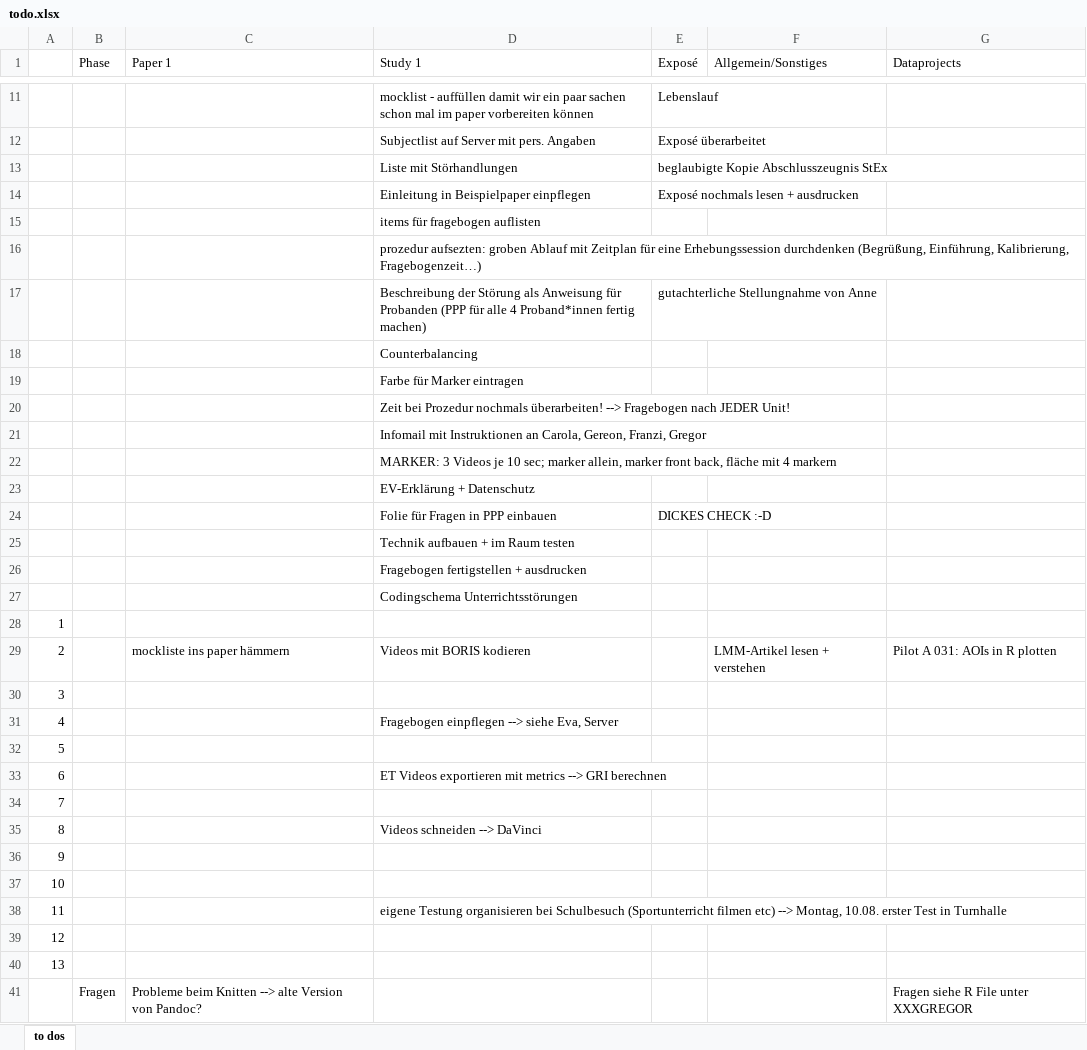
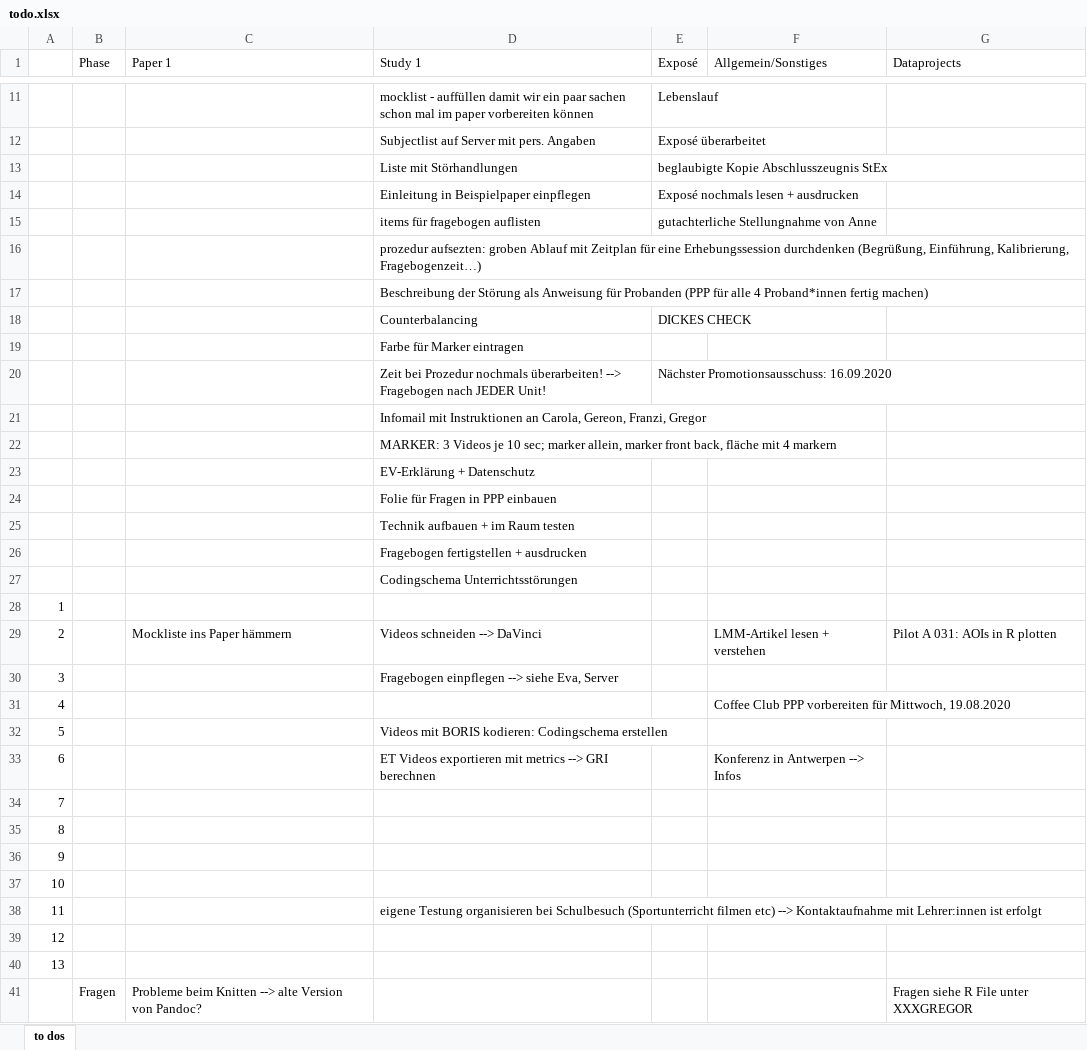
Before and after one commit to ginaamri/Mandy-PhD, an Excel workbook: todo.xlsx, sheet to dos, drawn as a sheet; only a part is shown, gaps mark what is left out; values as stored, in another font and other column widths than the file's, no cell formats; removed rows and columns are numbered as before the commit, all else as after; the diff names each change by its address in the sheet, - before the commit and + after, or states it on an @@ line.

```diff
--- a/todo.xlsx (sheet to dos)
+++ b/todo.xlsx (sheet to dos)
-E15 (Exposé): (empty)
+E15 (Exposé): gutachterliche Stellungnahme von Anne
-row 17:  |  |  | Beschreibung der Störung als Anweisung für Probanden (PPP für alle 4 Proband*innen fertig machen) | gutachterliche Stellungnahme von Anne
-D17 (Study 1): Counterbalancing
+D17 (Study 1): Beschreibung der Störung als Anweisung für Probanden (PPP für alle 4 Proband*innen fertig machen)
+row 18:  |  |  | Counterbalancing | DICKES CHECK
-E20 (Exposé): (empty)
+E20 (Exposé): Nächster Promotionsausschuss: 16.09.2020
-E24 (Exposé): DICKES CHECK :-D
+E24 (Exposé): (empty)
-C29 (Paper 1): mockliste ins paper hämmern
+C29 (Paper 1): Mockliste ins Paper hämmern
-D29 (Study 1): Videos mit BORIS kodieren
+D29 (Study 1): Videos schneiden --> DaVinci
-D30 (Study 1): (empty)
+D30 (Study 1): Fragebogen einpflegen --> siehe Eva, Server
-D31 (Study 1): Fragebogen einpflegen --> siehe Eva, Server
+D31 (Study 1): (empty)
-F31 (Allgemein/Sonstiges): (empty)
+F31 (Allgemein/Sonstiges): Coffee Club PPP vorbereiten für Mittwoch, 19.08.2020
-D32 (Study 1): (empty)
+D32 (Study 1): Videos mit BORIS kodieren: Codingschema erstellen
-F33 (Allgemein/Sonstiges): (empty)
+F33 (Allgemein/Sonstiges): Konferenz in Antwerpen --> Infos
-D35 (Study 1): Videos schneiden --> DaVinci
+D35 (Study 1): (empty)
-D38 (Study 1): …etc) --> Montag, 10.08. erster Test in Turnhalle
+D38 (Study 1): …etc) --> Kontaktaufnahme mit Lehrer:innen ist erfolgt
```
Also changed, not shown: cell formats, studies/labor study_A/Fragebögen/data/fragebogen_002.xlsx, 8 other files.
